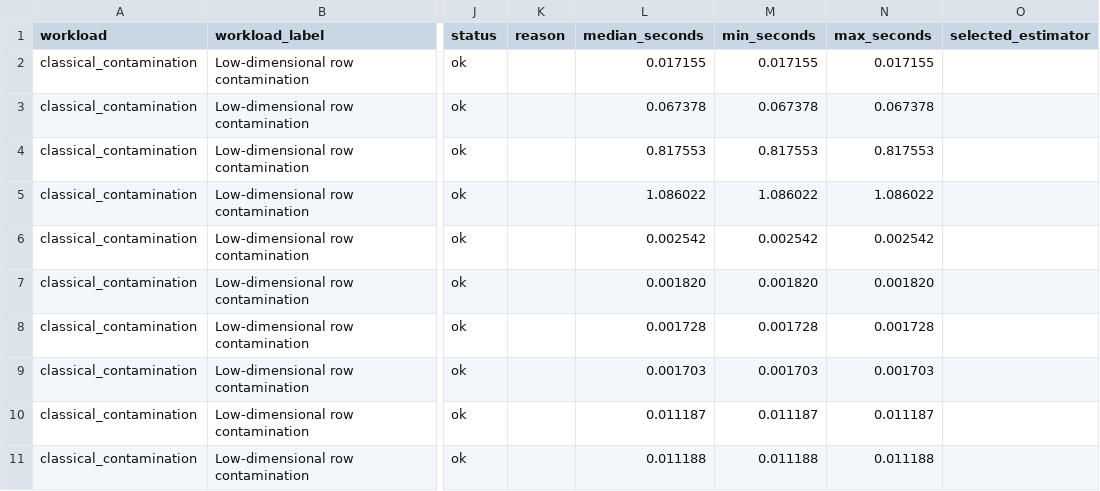
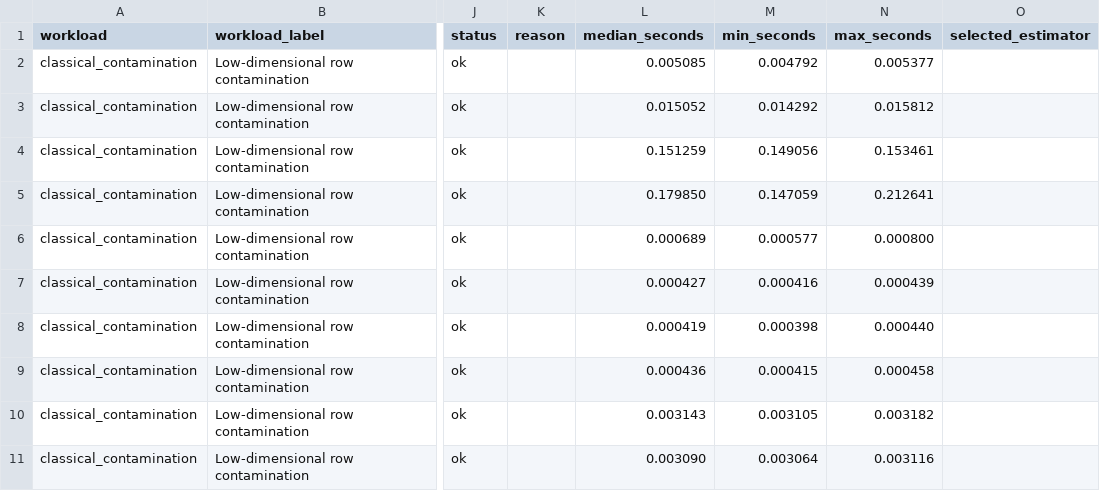
Before and after one commit to smiryusupov/robustcov, a CSV file: docs/_static/benchmarks/speed.csv, drawn as a sheet; only a part is shown, gaps mark what is left out; the diff covers the shown part only; the diff names each change by its address in the sheet, - before the commit and + after, or states it on an @@ line.

```diff
--- a/docs/_static/benchmarks/speed.csv
+++ b/docs/_static/benchmarks/speed.csv
-L2 (median_seconds): 0.017155
+L2 (median_seconds): 0.005085
-M2 (min_seconds): 0.017155
+M2 (min_seconds): 0.004792
-N2 (max_seconds): 0.017155
+N2 (max_seconds): 0.005377
-L3 (median_seconds): 0.067378
+L3 (median_seconds): 0.015052
-M3 (min_seconds): 0.067378
+M3 (min_seconds): 0.014292
-N3 (max_seconds): 0.067378
+N3 (max_seconds): 0.015812
-L4 (median_seconds): 0.817553
+L4 (median_seconds): 0.151259
-M4 (min_seconds): 0.817553
+M4 (min_seconds): 0.149056
-N4 (max_seconds): 0.817553
+N4 (max_seconds): 0.153461
-L5 (median_seconds): 1.086022
+L5 (median_seconds): 0.179850
-M5 (min_seconds): 1.086022
+M5 (min_seconds): 0.147059
-N5 (max_seconds): 1.086022
+N5 (max_seconds): 0.212641
-L6 (median_seconds): 0.002542
+L6 (median_seconds): 0.000689
-M6 (min_seconds): 0.002542
+M6 (min_seconds): 0.000577
-N6 (max_seconds): 0.002542
+N6 (max_seconds): 0.000800
-L7 (median_seconds): 0.001820
+L7 (median_seconds): 0.000427
-M7 (min_seconds): 0.001820
+M7 (min_seconds): 0.000416
-N7 (max_seconds): 0.001820
+N7 (max_seconds): 0.000439
-L8 (median_seconds): 0.001728
+L8 (median_seconds): 0.000419
-M8 (min_seconds): 0.001728
+M8 (min_seconds): 0.000398
-N8 (max_seconds): 0.001728
+N8 (max_seconds): 0.000440
-L9 (median_seconds): 0.001703
+L9 (median_seconds): 0.000436
-M9 (min_seconds): 0.001703
+M9 (min_seconds): 0.000415
-N9 (max_seconds): 0.001703
+N9 (max_seconds): 0.000458
-L10 (median_seconds): 0.011187
+L10 (median_seconds): 0.003143
-M10 (min_seconds): 0.011187
+M10 (min_seconds): 0.003105
-N10 (max_seconds): 0.011187
+N10 (max_seconds): 0.003182
-L11 (median_seconds): 0.011188
+L11 (median_seconds): 0.003090
-M11 (min_seconds): 0.011188
+M11 (min_seconds): 0.003064
-N11 (max_seconds): 0.011188
+N11 (max_seconds): 0.003116
```
Also changed, not shown: 99 edited cells elsewhere in this file, docs/_static/benchmarks/small_sample_summary.csv, 20 other files.
